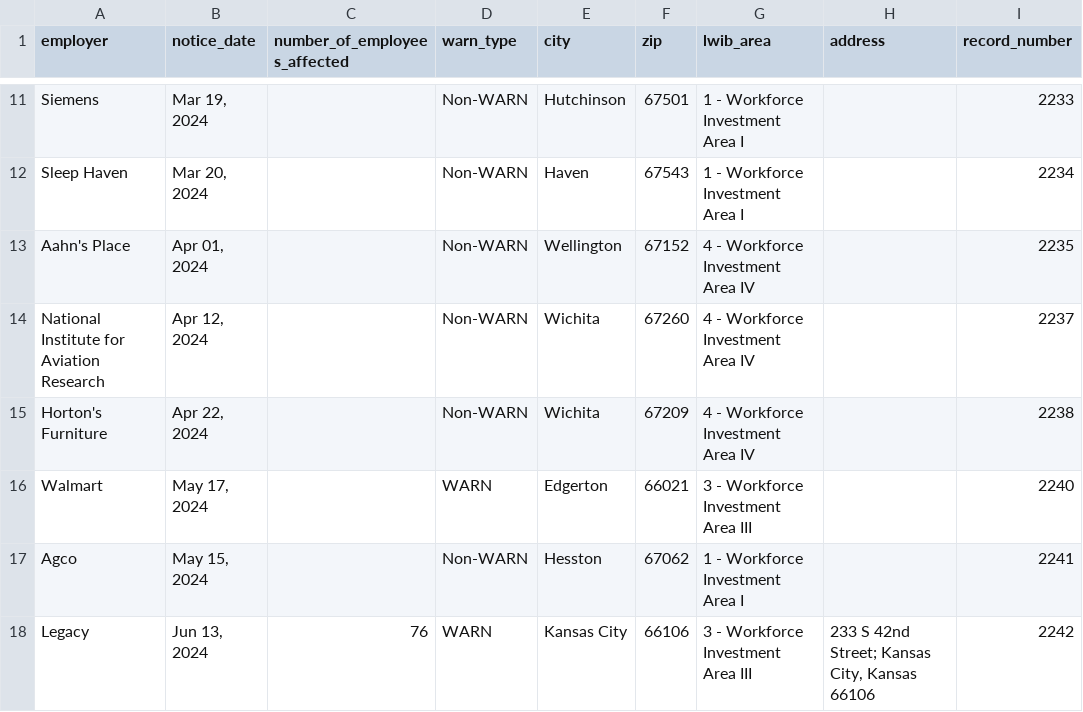
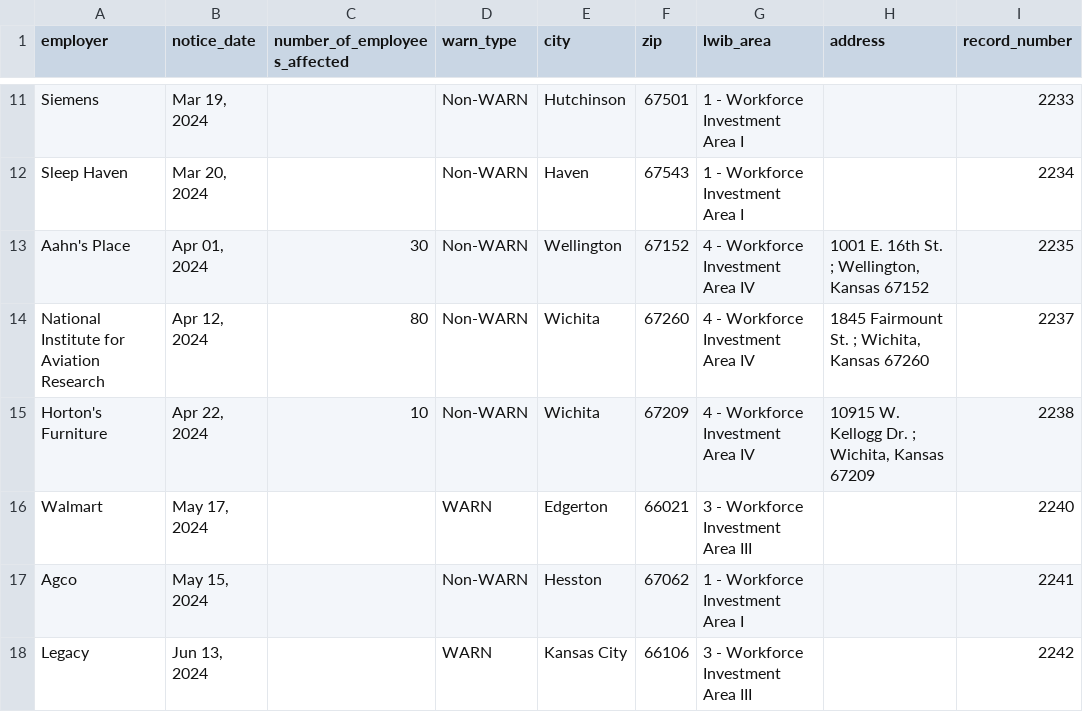
Before and after one commit to biglocalnews/layoff-watch, a CSV file: data/warn-scraper/cache/ks_raw.csv, drawn as a sheet; only a part is shown, gaps mark what is left out; the diff covers the shown part only; the diff names each change by its address in the sheet, - before the commit and + after, or states it on an @@ line.

```diff
--- a/data/warn-scraper/cache/ks_raw.csv
+++ b/data/warn-scraper/cache/ks_raw.csv
-C13 (number_of_employees_affected): (empty)
+C13 (number_of_employees_affected): 30
-H13 (address): (empty)
+H13 (address): 1001 E. 16th St. ; Wellington, Kansas 67152
-C14 (number_of_employees_affected): (empty)
+C14 (number_of_employees_affected): 80
-H14 (address): (empty)
+H14 (address): 1845 Fairmount St. ; Wichita, Kansas 67260
-C15 (number_of_employees_affected): (empty)
+C15 (number_of_employees_affected): 10
-H15 (address): (empty)
+H15 (address): 10915 W. Kellogg Dr. ; Wichita, Kansas 67209
-C18 (number_of_employees_affected): 76
+C18 (number_of_employees_affected): (empty)
-H18 (address): 233 S 42nd Street; Kansas City, Kansas 66106
+H18 (address): (empty)
```
Also changed, not shown: 14 edited cells elsewhere in this file, data/warn-scraper/exports/ks.csv, 16 other files.
